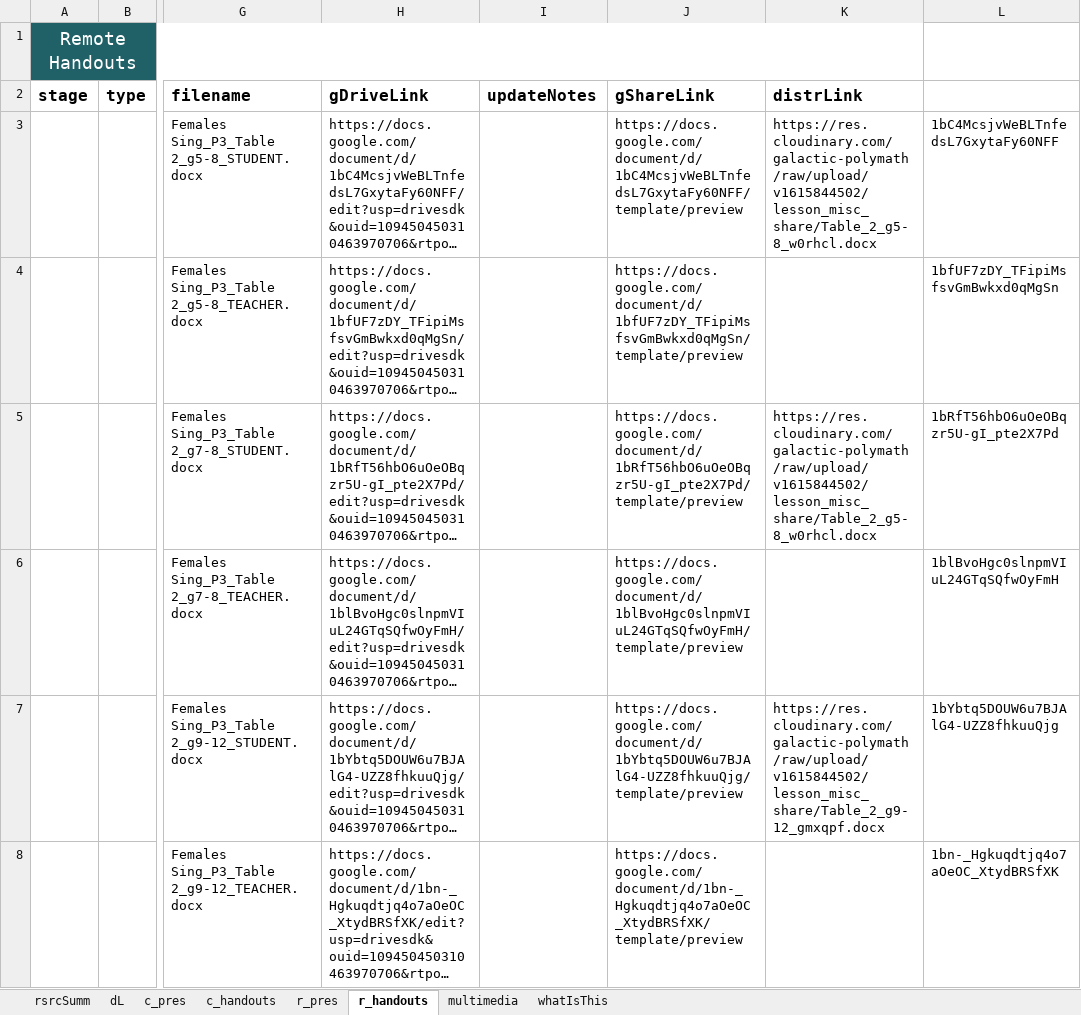
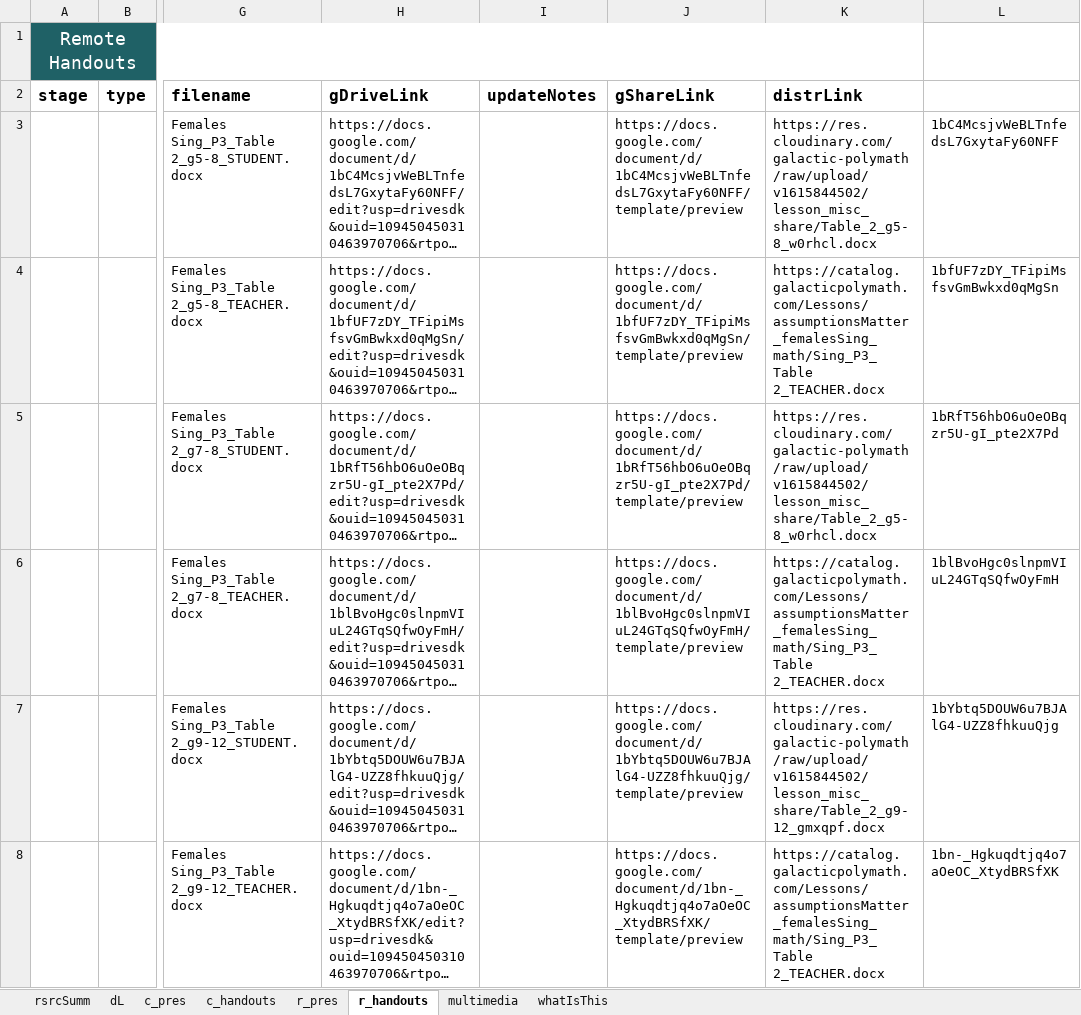
Before and after one commit to galacticpolymath/assumptionsMatter_femalesSing_math, an Excel workbook: meta/teaching-materials.xlsx, sheet r_handouts, drawn as a sheet; only a part is shown, gaps mark what is left out; long unchanged cells end in …; values as stored, in another font and other column widths than the file's, no borders; conditional formats not drawn; the diff names each change by its address in the sheet, - before the commit and + after, or states it on an @@ line.

Commit message:
"galacticPubs::publish() [2022-07-26 18:34:11] "

```diff
--- a/meta/teaching-materials.xlsx (sheet r_handouts)
+++ b/meta/teaching-materials.xlsx (sheet r_handouts)
-K4 (distrLink): (empty)
+K4 (distrLink): https://catalog.galacticpolymath.com/Lessons/assumptionsMatter_femalesSing_math/Sing_P3_Table 2_TEACHER.docx
-K6 (distrLink): (empty)
+K6 (distrLink): https://catalog.galacticpolymath.com/Lessons/assumptionsMatter_femalesSing_math/Sing_P3_Table 2_TEACHER.docx
-K8 (distrLink): (empty)
+K8 (distrLink): https://catalog.galacticpolymath.com/Lessons/assumptionsMatter_femalesSing_math/Sing_P3_Table 2_TEACHER.docx
```
Also changed, not shown: 8 other files.
